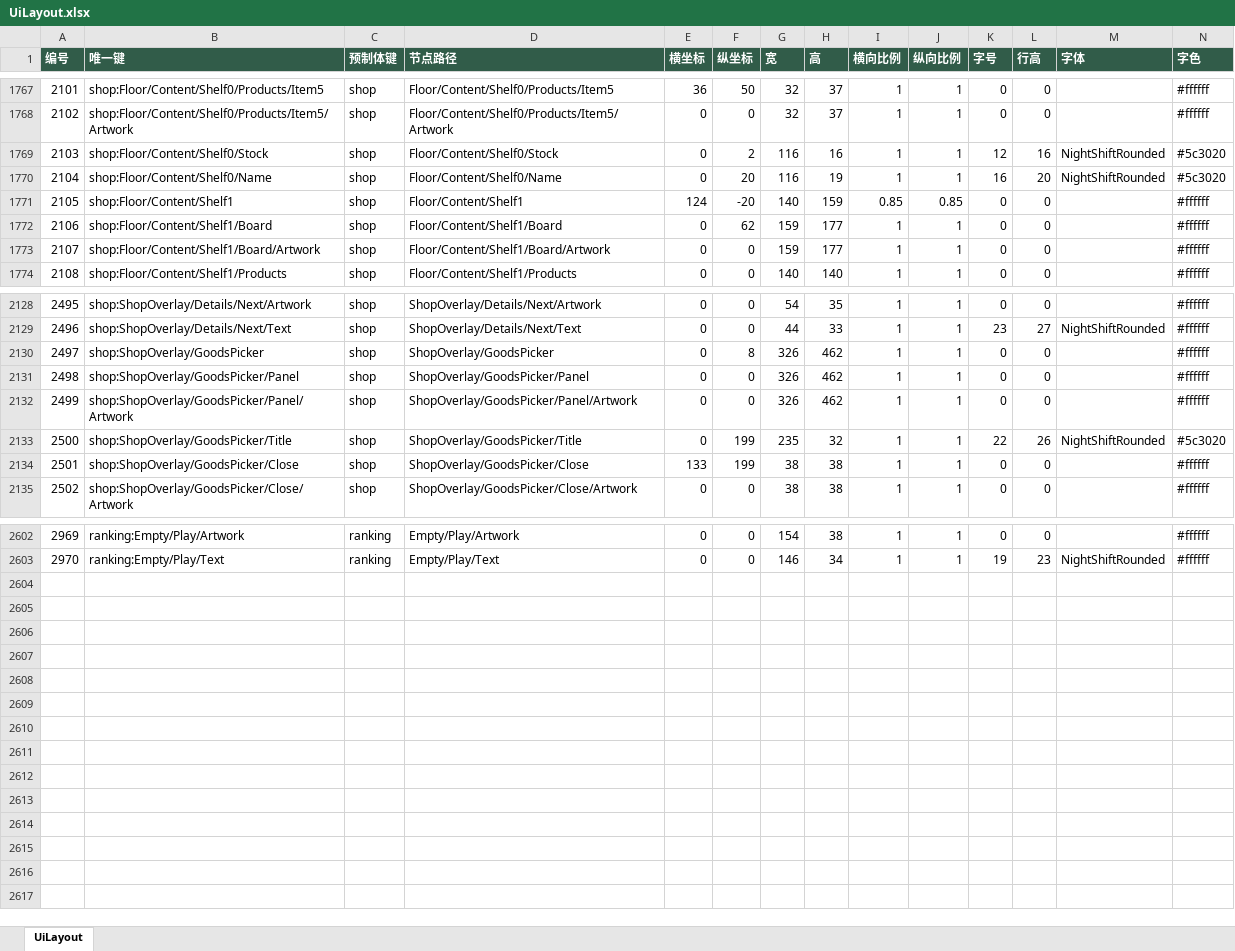
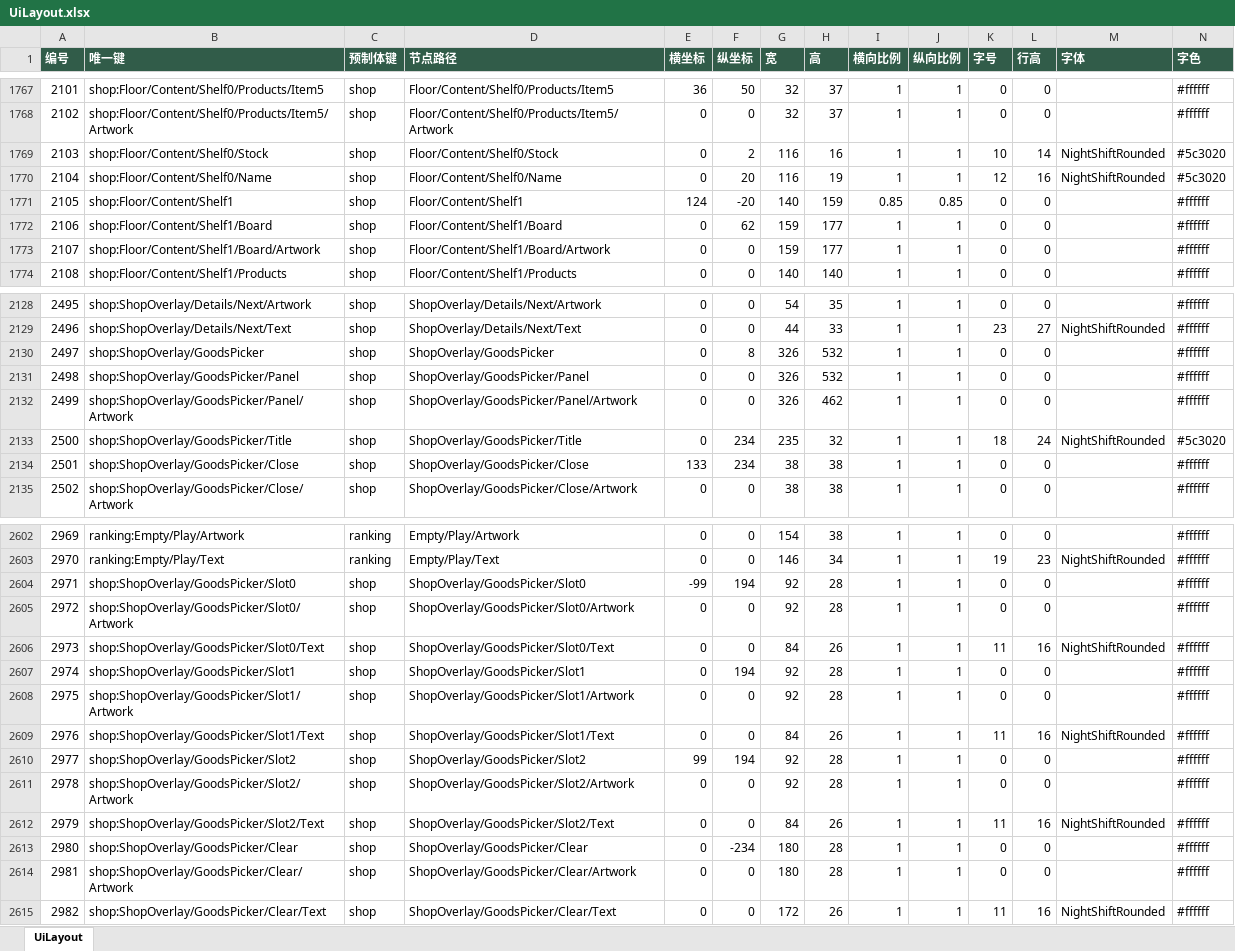
Before and after one commit to zhao1234pan/DEMO001, an Excel workbook: design/tables/UiLayout.xlsx, sheet UiLayout, drawn as a sheet; only a part is shown, gaps mark what is left out; values as stored, in another font and other column widths than the file's, no borders; rows hold the shown columns only; the diff covers the shown part only; the diff names each change by its address in the sheet, - before the commit and + after, or states it on an @@ line.

```diff
--- a/design/tables/UiLayout.xlsx (sheet UiLayout)
+++ b/design/tables/UiLayout.xlsx (sheet UiLayout)
-K1769 (字号): 12
+K1769 (字号): 10
-L1769 (行高): 16
+L1769 (行高): 14
-K1770 (字号): 16
+K1770 (字号): 12
-L1770 (行高): 20
+L1770 (行高): 16
-H2130:H2131 (高): 462
+H2130:H2131 (高): 532
-F2133:F2134 (纵坐标): 199
+F2133:F2134 (纵坐标): 234
-K2133 (字号): 22
+K2133 (字号): 18
-L2133 (行高): 26
+L2133 (行高): 24
+row 2604: 2971 | shop:ShopOverlay/GoodsPicker/Slot0 | shop | ShopOverlay/GoodsPicker/Slot0 | -99 | 194 | 92 | 28 | 1 | 1 | 0 | 0 |  | #ffffff
+row 2605: 2972 | shop:ShopOverlay/GoodsPicker/Slot0/Artwork | shop | ShopOverlay/GoodsPicker/Slot0/Artwork | 0 | 0 | 92 | 28 | 1 | 1 | 0 | 0 |  | #ffffff
+row 2606: 2973 | shop:ShopOverlay/GoodsPicker/Slot0/Text | shop | ShopOverlay/GoodsPicker/Slot0/Text | 0 | 0 | 84 | 26 | 1 | 1 | 11 | 16 | NightShiftRounded | #ffffff
+row 2607: 2974 | shop:ShopOverlay/GoodsPicker/Slot1 | shop | ShopOverlay/GoodsPicker/Slot1 | 0 | 194 | 92 | 28 | 1 | 1 | 0 | 0 |  | #ffffff
+row 2608: 2975 | shop:ShopOverlay/GoodsPicker/Slot1/Artwork | shop | ShopOverlay/GoodsPicker/Slot1/Artwork | 0 | 0 | 92 | 28 | 1 | 1 | 0 | 0 |  | #ffffff
+row 2609: 2976 | shop:ShopOverlay/GoodsPicker/Slot1/Text | shop | ShopOverlay/GoodsPicker/Slot1/Text | 0 | 0 | 84 | 26 | 1 | 1 | 11 | 16 | NightShiftRounded | #ffffff
+row 2610: 2977 | shop:ShopOverlay/GoodsPicker/Slot2 | shop | ShopOverlay/GoodsPicker/Slot2 | 99 | 194 | 92 | 28 | 1 | 1 | 0 | 0 |  | #ffffff
+row 2611: 2978 | shop:ShopOverlay/GoodsPicker/Slot2/Artwork | shop | ShopOverlay/GoodsPicker/Slot2/Artwork | 0 | 0 | 92 | 28 | 1 | 1 | 0 | 0 |  | #ffffff
+row 2612: 2979 | shop:ShopOverlay/GoodsPicker/Slot2/Text | shop | ShopOverlay/GoodsPicker/Slot2/Text | 0 | 0 | 84 | 26 | 1 | 1 | 11 | 16 | NightShiftRounded | #ffffff
+row 2613: 2980 | shop:ShopOverlay/GoodsPicker/Clear | shop | ShopOverlay/GoodsPicker/Clear | 0 | -234 | 180 | 28 | 1 | 1 | 0 | 0 |  | #ffffff
+row 2614: 2981 | shop:ShopOverlay/GoodsPicker/Clear/Artwork | shop | ShopOverlay/GoodsPicker/Clear/Artwork | 0 | 0 | 180 | 28 | 1 | 1 | 0 | 0 |  | #ffffff
+row 2615: 2982 | shop:ShopOverlay/GoodsPicker/Clear/Text | shop | ShopOverlay/GoodsPicker/Clear/Text | 0 | 0 | 172 | 26 | 1 | 1 | 11 | 16 | NightShiftRounded | #ffffff
```
Also changed, not shown: 29 edited cells elsewhere in this sheet, design/tables/Global.xlsx, design/tables/I18.xlsx, 37 other files.
